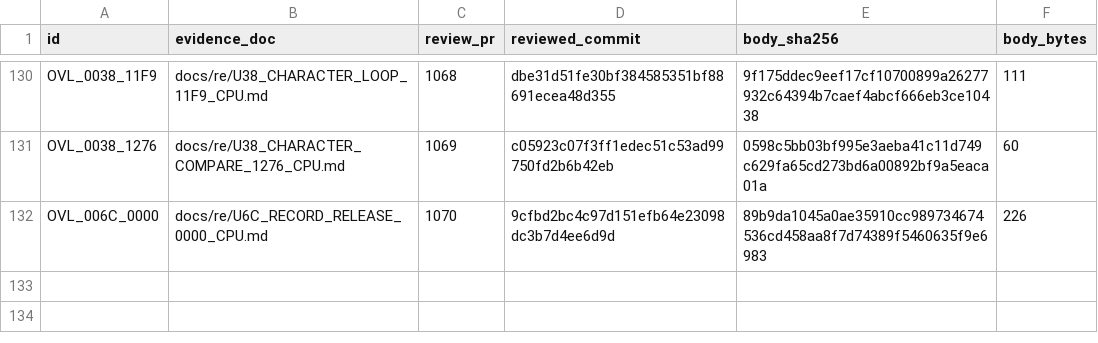
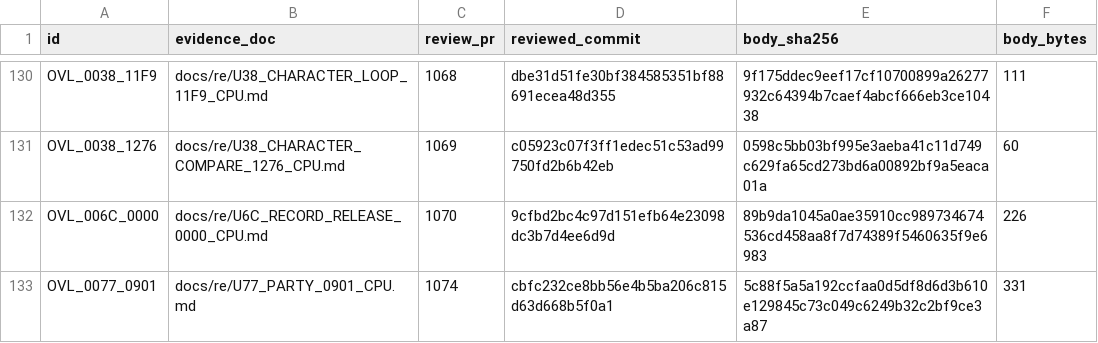
Before and after one commit to huntergdavis/poolrad-decomp, a CSV file: docs/re/reviewed_function_identities.csv, drawn as a sheet; only a part is shown, gaps mark what is left out; the diff names each change by its address in the sheet, - before the commit and + after, or states it on an @@ line.

Commit message:
Acceptance: credit OVL_0077_0901 party-row display (PR #1074); checkpoint 222/272 + re-pin

```diff
--- a/docs/re/reviewed_function_identities.csv
+++ b/docs/re/reviewed_function_identities.csv
+row 133: OVL_0077_0901 | docs/re/U77_PARTY_0901_CPU.md | 1074 | cbfc232ce8bb56e4b5ba206c815d63d668b5f0a1 | 5c88f5a5a192ccfaa0d5df8d6d3b610e129845c73c049c6249b32c2bf9ce3a87 | 331
```
Also changed, not shown: docs/re/overlay_classification.csv, docs/re/strict_full_c_addresses.csv, 3 other files.
